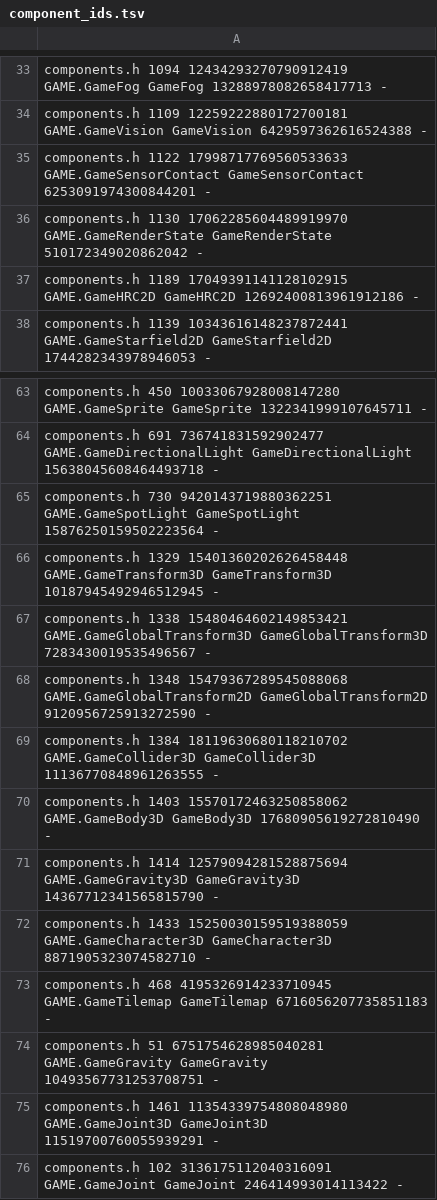
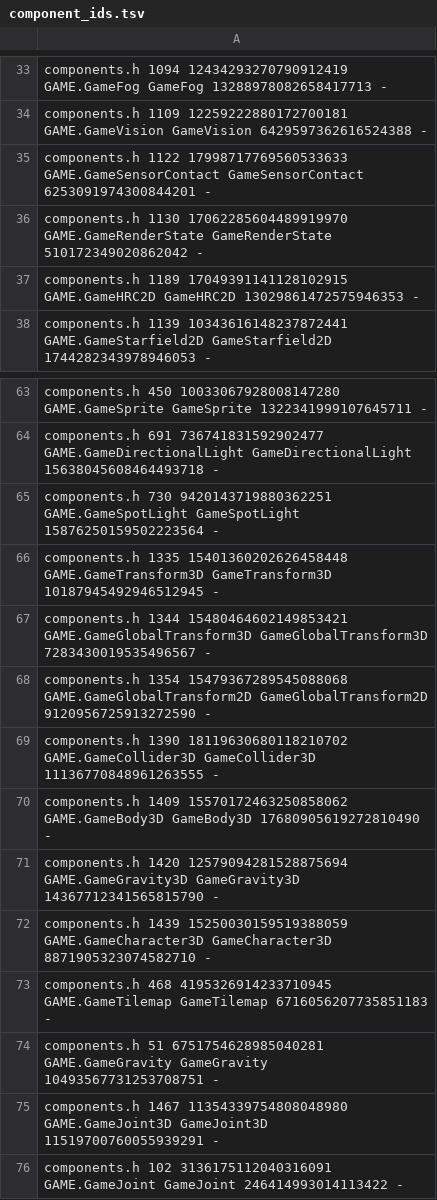
Before and after one commit to waldnercharles/chibi, a TSV file: src/runtime/component_ids.tsv, drawn as a sheet; only a part is shown, gaps mark what is left out.

```diff
--- a/src/runtime/component_ids.tsv
+++ b/src/runtime/component_ids.tsv
@@ -36,3 +36,3 @@ components.h 1122 17998717769560533633 GAME.GameSensorContact GameSensorContact
 components.h 1130 17062285604489919970 GAME.GameRenderState GameRenderState 510172349020862042 -
-components.h 1189 17049391141128102915 GAME.GameHRC2D GameHRC2D 12692400813961912186 -
+components.h 1189 17049391141128102915 GAME.GameHRC2D GameHRC2D 13029861472575946353 -
 components.h 1139 10343616148237872441 GAME.GameStarfield2D GameStarfield2D 1744282343978946053 -
@@ -65,12 +65,12 @@ components.h 691 736741831592902477 GAME.GameDirectionalLight GameDirectionalLig
 components.h 730 9420143719880362251 GAME.GameSpotLight GameSpotLight 15876250159502223564 -
-components.h 1329 15401360202626458448 GAME.GameTransform3D GameTransform3D 10187945492946512945 -
-components.h 1338 15480464602149853421 GAME.GameGlobalTransform3D GameGlobalTransform3D 7283430019535496567 -
-components.h 1348 15479367289545088068 GAME.GameGlobalTransform2D GameGlobalTransform2D 9120956725913272590 -
-components.h 1384 18119630680118210702 GAME.GameCollider3D GameCollider3D 11136770848961263555 -
-components.h 1403 15570172463250858062 GAME.GameBody3D GameBody3D 17680905619272810490 -
-components.h 1414 12579094281528875694 GAME.GameGravity3D GameGravity3D 14367712341565815790 -
-components.h 1433 15250030159519388059 GAME.GameCharacter3D GameCharacter3D 8871905323074582710 -
+components.h 1335 15401360202626458448 GAME.GameTransform3D GameTransform3D 10187945492946512945 -
+components.h 1344 15480464602149853421 GAME.GameGlobalTransform3D GameGlobalTransform3D 7283430019535496567 -
+components.h 1354 15479367289545088068 GAME.GameGlobalTransform2D GameGlobalTransform2D 9120956725913272590 -
+components.h 1390 18119630680118210702 GAME.GameCollider3D GameCollider3D 11136770848961263555 -
+components.h 1409 15570172463250858062 GAME.GameBody3D GameBody3D 17680905619272810490 -
+components.h 1420 12579094281528875694 GAME.GameGravity3D GameGravity3D 14367712341565815790 -
+components.h 1439 15250030159519388059 GAME.GameCharacter3D GameCharacter3D 8871905323074582710 -
 components.h 468 4195326914233710945 GAME.GameTilemap GameTilemap 6716056207735851183 -
 components.h 51 6751754628985040281 GAME.GameGravity GameGravity 10493567731253708751 -
-components.h 1461 11354339754808048980 GAME.GameJoint3D GameJoint3D 11519700760055939291 -
+components.h 1467 11354339754808048980 GAME.GameJoint3D GameJoint3D 11519700760055939291 -
 components.h 102 3136175112040316091 GAME.GameJoint GameJoint 246414993014113422 -
```
Also changed, not shown: 12 other files.
